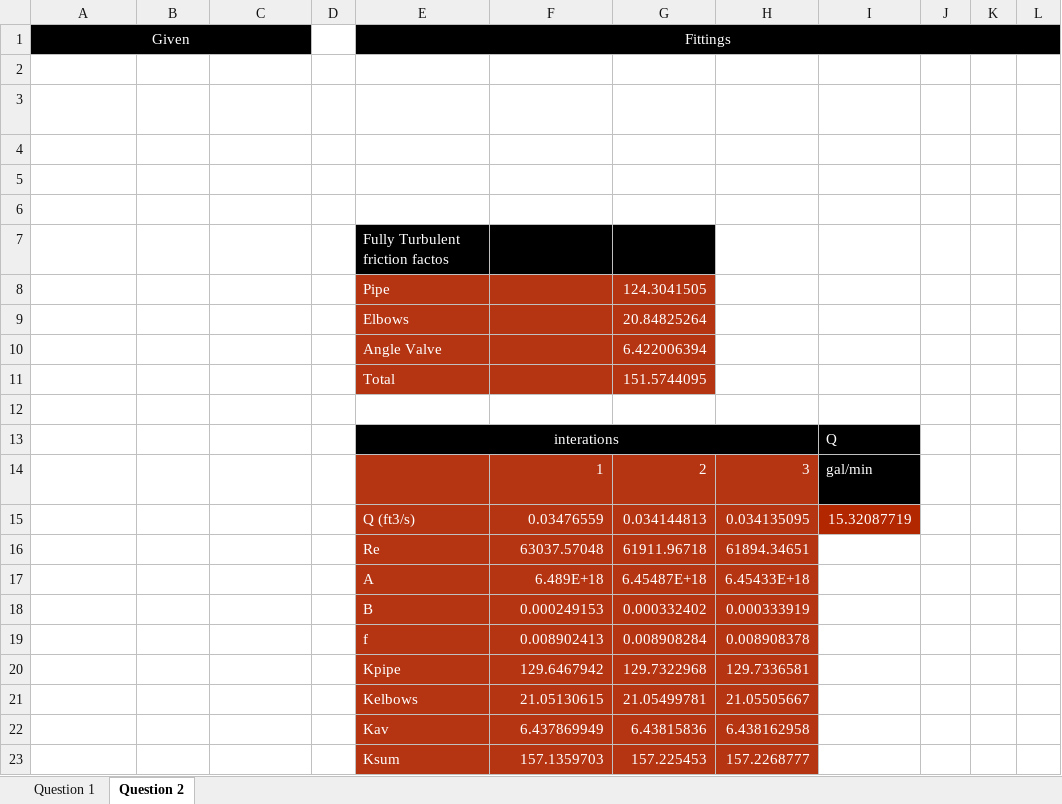
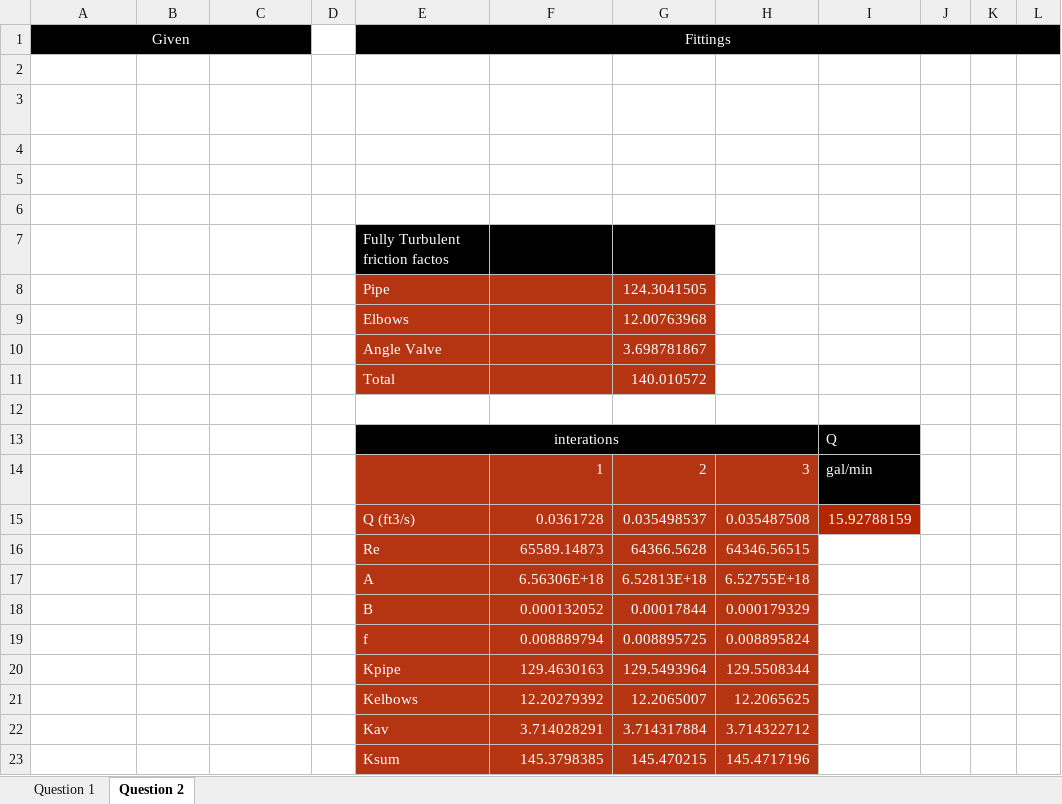
Before and after one commit to 1980s-Space-Guy/Fall24Classes, an Excel workbook: Homework/FluidsHW8.xlsx, sheet Question 2, drawn as a sheet; values as stored, in another font and other column widths than the file's, no borders; table styles not drawn; removed rows and columns are numbered as before the commit, all else as after; the diff names each change by its address in the sheet, - before the commit and + after, or states it on an @@ line.

```diff
--- a/Homework/FluidsHW8.xlsx (sheet Question 2)
+++ b/Homework/FluidsHW8.xlsx (sheet Question 2)
-G9 (Number): 20.84825264
+G9 (Number): 12.00763968
-G10 (Number): 6.422006394
+G10 (Number): 3.698781867
-G11 (Number): 151.5744095
+G11 (Number): 140.010572
-F15 (Specifications): 0.03476559
+F15 (Specifications): 0.0361728
-G15 (Number): 0.034144813
+G15 (Number): 0.035498537
-H15 (r/D): 0.034135095
+H15 (r/D): 0.035487508
-I15 ((L/D)eq): 15.32087719
+I15 ((L/D)eq): 15.92788159
-row 16: (nominal) | in | 1.05 |  | Re | 63037.57048 | 61911.96718 | 61894.34651
-row 17:  | ft | 0.0875 |  | A | 6.489E+18 | 6.45487E+18 | 6.45433E+18
+row 16: (nominal) | in | 0.75 |  | Re | 65589.14873 | 64366.5628 | 64346.56515
+row 17:  | ft | 0.0625 |  | A | 6.56306E+18 | 6.52813E+18 | 6.52755E+18
-F18 (Specifications): 0.000249153
+F18 (Specifications): 0.000132052
-G18 (Number): 0.000332402
+G18 (Number): 0.00017844
-H18 (r/D): 0.000333919
+H18 (r/D): 0.000179329
-row 19:  |  |  |  | f | 0.008902413 | 0.008908284 | 0.008908378
-row 20:  |  |  |  | Kpipe | 129.6467942 | 129.7322968 | 129.7336581
-row 21:  |  |  |  | Kelbows | 21.05130615 | 21.05499781 | 21.05505667
-row 22:  |  |  |  | Kav | 6.437869949 | 6.43815836 | 6.438162958
-row 23:  |  |  |  | Ksum | 157.1359703 | 157.225453 | 157.2268777
+row 19:  |  |  |  | f | 0.008889794 | 0.008895725 | 0.008895824
+row 20:  |  |  |  | Kpipe | 129.4630163 | 129.5493964 | 129.5508344
+row 21:  |  |  |  | Kelbows | 12.20279392 | 12.2065007 | 12.2065625
+row 22:  |  |  |  | Kav | 3.714028291 | 3.714317884 | 3.714322712
+row 23:  |  |  |  | Ksum | 145.3798385 | 145.470215 | 145.4717196
```
Also changed, not shown: sheet Question 1, 1 other file.
